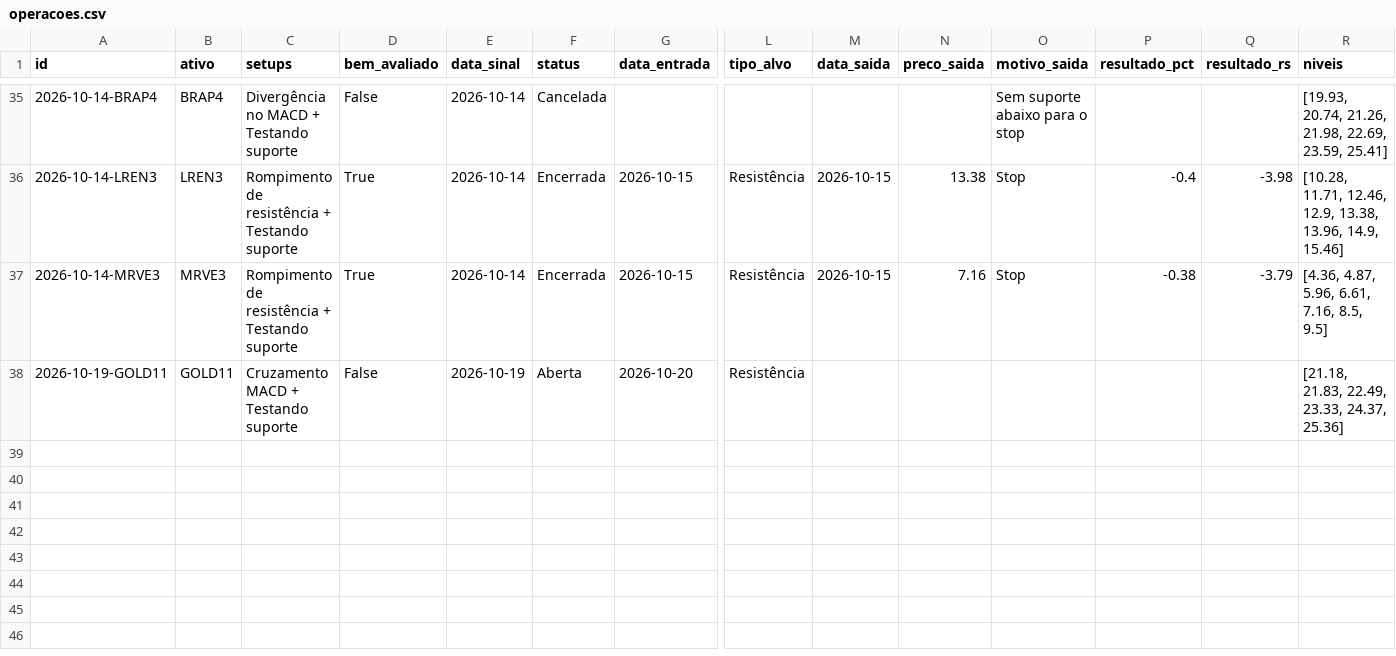
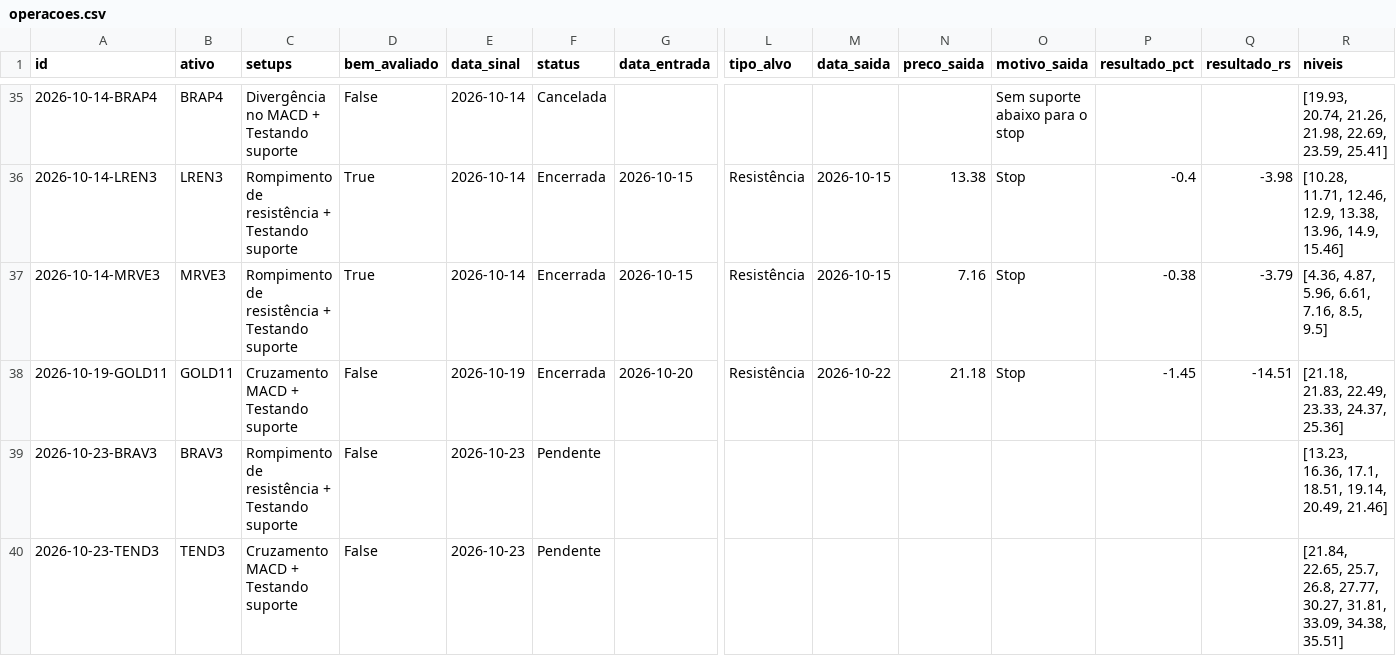
Before and after one commit to giordanybs/Painel-b3, a CSV file: carteira/operacoes.csv, drawn as a sheet; only a part is shown, gaps mark what is left out; rows hold the shown columns only; the diff names each change by its address in the sheet, - before the commit and + after, or states it on an @@ line.

```diff
--- a/carteira/operacoes.csv
+++ b/carteira/operacoes.csv
-F38 (status): Aberta
+F38 (status): Encerrada
-M38 (data_saida): (empty)
+M38 (data_saida): 2026-10-22
-N38 (preco_saida): (empty)
+N38 (preco_saida): 21.18
-O38 (motivo_saida): (empty)
+O38 (motivo_saida): Stop
-P38 (resultado_pct): (empty)
+P38 (resultado_pct): -1.45
-Q38 (resultado_rs): (empty)
+Q38 (resultado_rs): -14.51
+row 39: 2026-10-23-BRAV3 | BRAV3 | Rompimento de resistência + Testando suporte | False | 2026-10-23 | Pendente |  |  |  |  |  |  |  | [13.23, 16.36, 17.1, 18.51, 19.14, 20.49, 21.46]
+row 40: 2026-10-23-TEND3 | TEND3 | Cruzamento MACD + Testando suporte | False | 2026-10-23 | Pendente |  |  |  |  |  |  |  | [21.84, 22.65, 25.7, 26.8, 27.77, 30.27, 31.81, 33.09, 34.38, 35.51]
```
Also changed, not shown: 1 other file.
